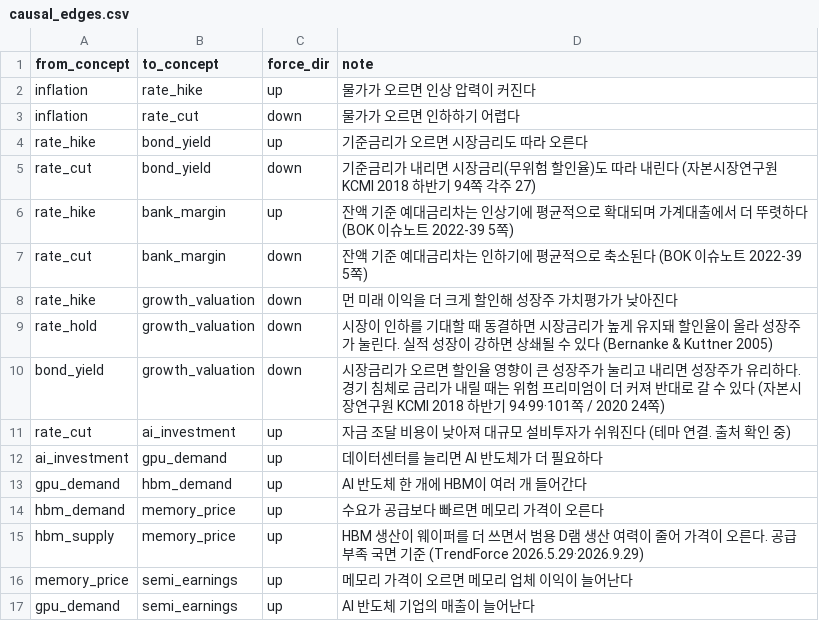
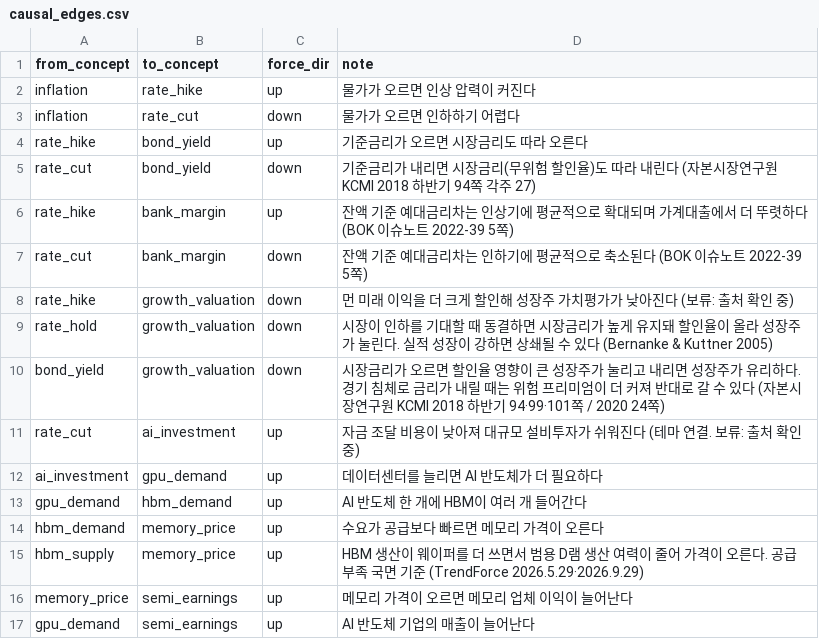
Before and after one commit to capstone-moneymate/moneymate, a CSV file: db/seeds/causal_edges.csv, drawn as a sheet.

```diff
--- a/db/seeds/causal_edges.csv
+++ b/db/seeds/causal_edges.csv
@@ -7,6 +7,6 @@ rate_hike,bank_margin,up,잔액 기준 예대금리차는 인상기에 평균적
 rate_cut,bank_margin,down,잔액 기준 예대금리차는 인하기에 평균적으로 축소된다 (BOK 이슈노트 2022-39 5쪽)
-rate_hike,growth_valuation,down,먼 미래 이익을 더 크게 할인해 성장주 가치평가가 낮아진다
+rate_hike,growth_valuation,down,먼 미래 이익을 더 크게 할인해 성장주 가치평가가 낮아진다 (보류: 출처 확인 중)
 rate_hold,growth_valuation,down,시장이 인하를 기대할 때 동결하면 시장금리가 높게 유지돼 할인율이 올라 성장주가 눌린다. 실적 성장이 강하면 상쇄될 수 있다 (Bernanke & Kuttner 2005)
 bond_yield,growth_valuation,down,시장금리가 오르면 할인율 영향이 큰 성장주가 눌리고 내리면 성장주가 유리하다. 경기 침체로 금리가 내릴 때는 위험 프리미엄이 더 커져 반대로 갈 수 있다 (자본시장연구원 KCMI 2018 하반기 94·99·101쪽 / 2020 24쪽)
-rate_cut,ai_investment,up,자금 조달 비용이 낮아져 대규모 설비투자가 쉬워진다 (테마 연결. 출처 확인 중)
+rate_cut,ai_investment,up,자금 조달 비용이 낮아져 대규모 설비투자가 쉬워진다 (테마 연결. 보류: 출처 확인 중)
 ai_investment,gpu_demand,up,데이터센터를 늘리면 AI 반도체가 더 필요하다
```
Also changed, not shown: 1 other file.
